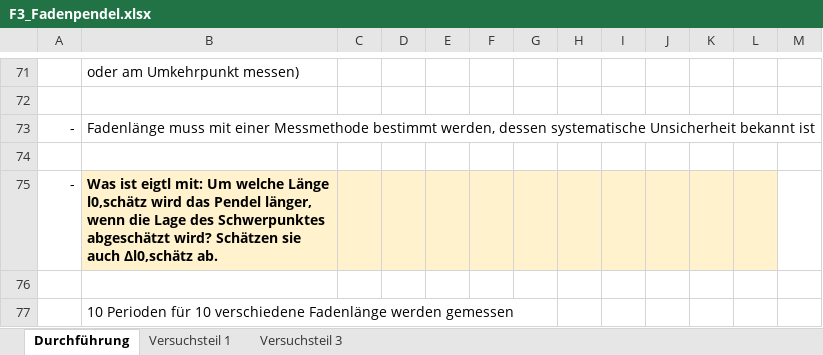
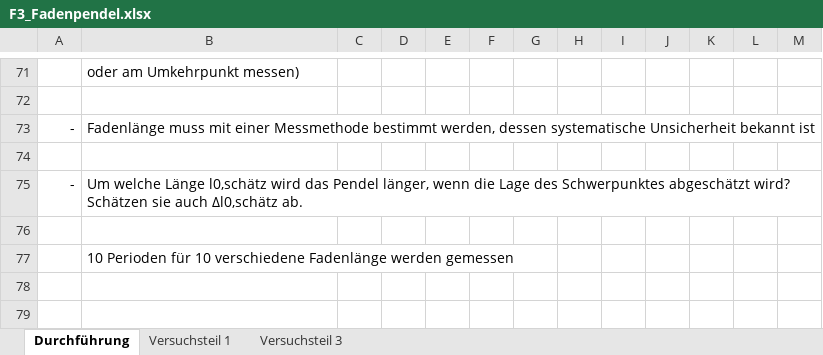
Before and after one commit to huyenanh-nguyen/MB14_Classical_mechanics, an Excel workbook: Pendulum/F3_Fadenpendel.xlsx, sheet Durchführung, drawn as a sheet; only a part is shown, gaps mark what is left out; values as stored, in another font and other column widths than the file's, no borders; charts and pictures not drawn; the diff names each change by its address in the sheet, - before the commit and + after, or states it on an @@ line.

```diff
--- a/Pendulum/F3_Fadenpendel.xlsx (sheet Durchführung)
+++ b/Pendulum/F3_Fadenpendel.xlsx (sheet Durchführung)
-B75: Was ist eigtl mit: Um welche…
+B75: Um welche…
-B75:L75 fill: #FFF2CC
+B75:L75 fill: none
-B75 bold: on
+B75 bold: off
```
Also changed, not shown: sheet Versuchsteil 3, 2 other files.
